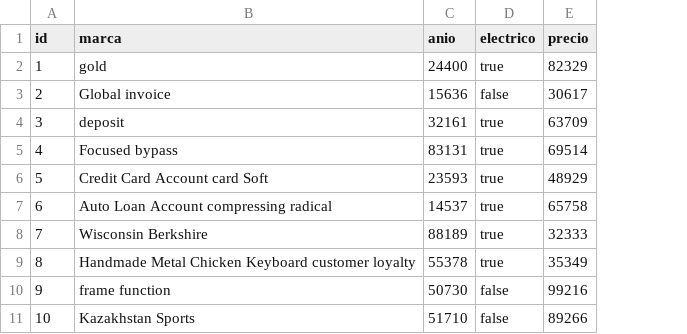
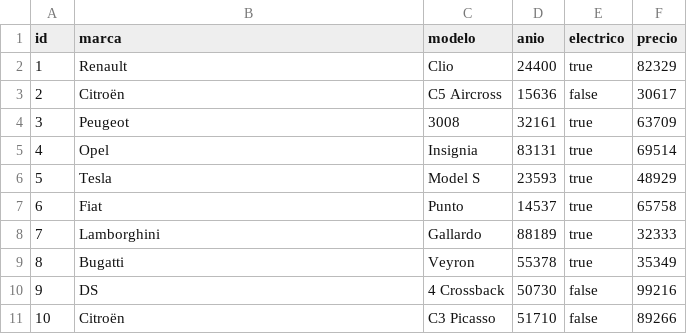
Before and after one commit to Fireful/concesionario3, a CSV file: src/main/resources/config/liquibase/fake-data/coche.csv, drawn as a sheet; the diff names each change by its address in the sheet, - before the commit and + after, or states it on an @@ line.

```diff
--- a/src/main/resources/config/liquibase/fake-data/coche.csv
+++ b/src/main/resources/config/liquibase/fake-data/coche.csv
+column C (modelo), rows 2-11: Clio | C5 Aircross | 3008 | Insignia | Model S | Punto | Gallardo | Veyron | 4 Crossback | C3 Picasso
-B2 (marca): gold
+B2 (marca): Renault
-B3 (marca): Global invoice
+B3 (marca): Citroën
-B4 (marca): deposit
+B4 (marca): Peugeot
-B5 (marca): Focused bypass
+B5 (marca): Opel
-B6 (marca): Credit Card Account card Soft
+B6 (marca): Tesla
-B7 (marca): Auto Loan Account compressing radical
+B7 (marca): Fiat
-B8 (marca): Wisconsin Berkshire
+B8 (marca): Lamborghini
-B9 (marca): Handmade Metal Chicken Keyboard customer loyalty
+B9 (marca): Bugatti
-B10 (marca): frame function
+B10 (marca): DS
-B11 (marca): Kazakhstan Sports
+B11 (marca): Citroën
```
Also changed, not shown: 17 other files.
